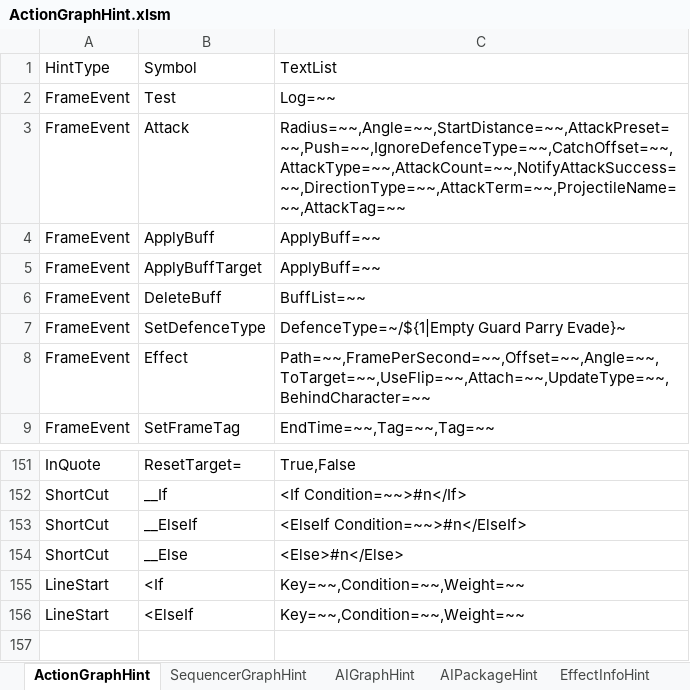
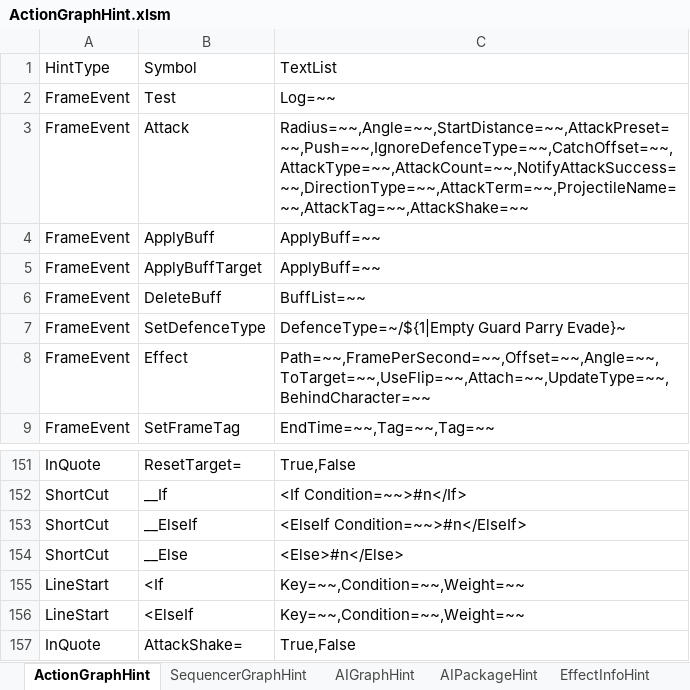
Before and after one commit to NEtuee/ProjectMS, an Excel workbook: Tools/ActionGraphHint.xlsm, sheet ActionGraphHint, drawn as a sheet; only a part is shown, gaps mark what is left out; values as stored, in another font and other column widths than the file's, no borders; charts and pictures not drawn; the diff names each change by its address in the sheet, - before the commit and + after, or states it on an @@ line.

Commit message:
shake

```diff
--- a/Tools/ActionGraphHint.xlsm (sheet ActionGraphHint)
+++ b/Tools/ActionGraphHint.xlsm (sheet ActionGraphHint)
-C3: Radius=~~,Angle=~~,StartDistance=~~,AttackPreset=~~,Push=~~,IgnoreDefenceType=~~,CatchOffset=~~,AttackType=~~,AttackCount=~~,NotifyAttackSuccess=~~,DirectionType=~~,AttackTerm=~~,ProjectileName=~~,AttackTag=~~
+C3: Radius=~~,Angle=~~,StartDistance=~~,AttackPreset=~~,Push=~~,IgnoreDefenceType=~~,CatchOffset=~~,AttackType=~~,AttackCount=~~,NotifyAttackSuccess=~~,DirectionType=~~,AttackTerm=~~,ProjectileName=~~,AttackTag=~~,AttackShake=~~
+row 157: InQuote | AttackShake= | True,False
```
Also changed, not shown: 10 other files.
